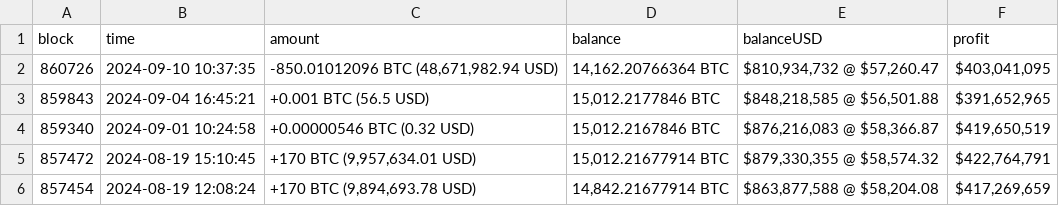
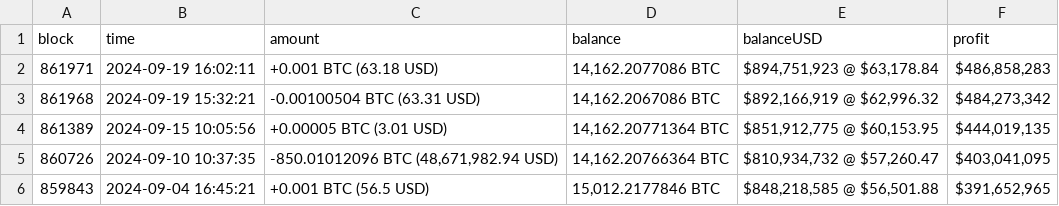
Before and after one commit to KatyaPetukhov/Crypto-Market-Analysis-Tool, a CSV file: Backend/walletsCSV/39gUvGynQ7Re3i15G3J2gp9DEB9LnLFPMN.csv, drawn as a sheet; only a part is shown; the shorter side is filled out with more unchanged rows; the diff names each change by its address in the sheet, - before the commit and + after, or states it on an @@ line.

Commit message:
updated wallets

```diff
--- a/Backend/walletsCSV/39gUvGynQ7Re3i15G3J2gp9DEB9LnLFPMN.csv
+++ b/Backend/walletsCSV/39gUvGynQ7Re3i15G3J2gp9DEB9LnLFPMN.csv
+row 2: 861971 | 2024-09-19 16:02:11 | +0.001 BTC (63.18 USD) | 14,162.2077086 BTC | $894,751,923 @ $63,178.84 | $486,858,283
+row 3: 861968 | 2024-09-19 15:32:21 | -0.00100504 BTC (63.31 USD) | 14,162.2067086 BTC | $892,166,919 @ $62,996.32 | $484,273,342
+row 4: 861389 | 2024-09-15 10:05:56 | +0.00005 BTC (3.01 USD) | 14,162.20771364 BTC | $851,912,775 @ $60,153.95 | $444,019,135
```
Also changed, not shown: Backend/walletsCSV/1Ay8vMC7R1UbyCCZRVULMV7iQpHSAbguJP.csv, Backend/walletsCSV/3EMVdMehEq5SFipQ5UfbsfMsH223sSz9A9.csv.
